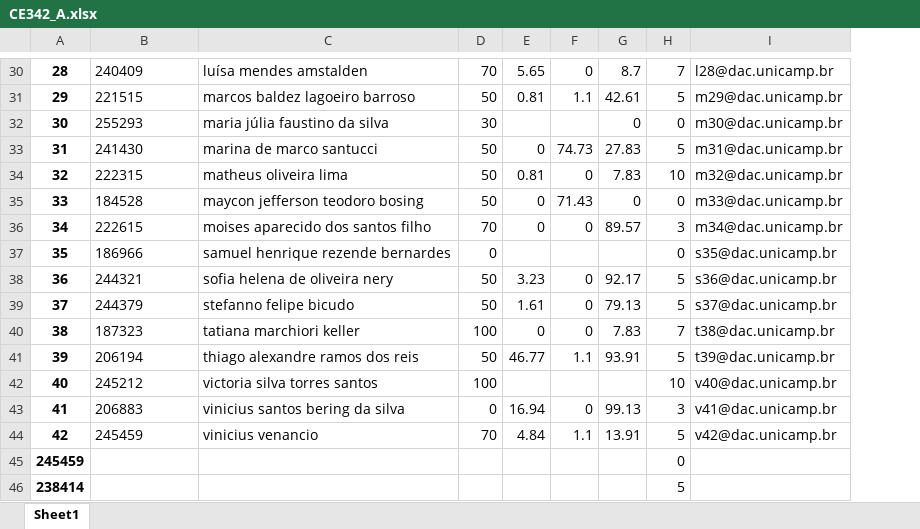
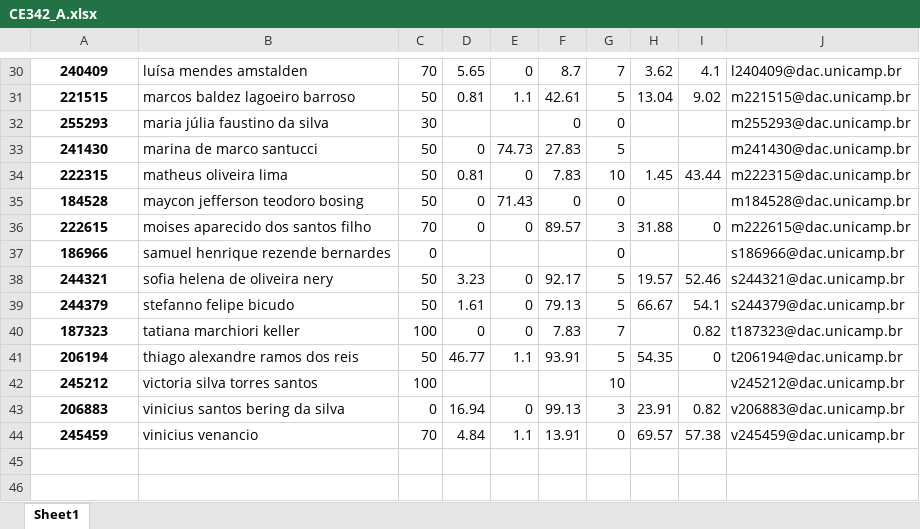
Before and after one commit to gpetrini/PhD, an Excel workbook: Materias/2S2020/PED_CE342/Turma_A/output/CE342_A.xlsx, sheet Sheet1, drawn as a sheet; only a part is shown, gaps mark what is left out; values as stored, in another font and other column widths than the file's, no borders; removed rows and columns are numbered as before the commit, all else as after; the diff covers the shown part only; the diff names each change by its address in the sheet, - before the commit and + after, or states it on an @@ line.

```diff
--- a/Materias/2S2020/PED_CE342/Turma_A/output/CE342_A.xlsx (sheet Sheet1)
+++ b/Materias/2S2020/PED_CE342/Turma_A/output/CE342_A.xlsx (sheet Sheet1)
-column A, rows 30-44: 28 | 29 | 30 | 31 | 32 | 33 | 34 | 35 | 36 | 37 | 38 | 39 | 40 | 41 | 42
-column I, rows 30-44: l28@dac.unicamp.br | m29@dac.unicamp.br | m30@dac.unicamp.br | m31@dac.unicamp.br | m32@dac.unicamp.br | m33@dac.unicamp.br | m34@dac.unicamp.br | s35@dac.unicamp.br | s36@dac.unicamp.br | s37@dac.unicamp.br | t38@dac.unicamp.br | t39@dac.unicamp.br | v40@dac.unicamp.br | v41@dac.unicamp.br | v42@dac.unicamp.br
+column H, rows 30-44: 3.62 | 13.04 |  |  | 1.45 |  | 31.88 |  | 19.57 | 66.67 |  | 54.35 |  | 23.91 | 69.57
+column I, rows 30-44: 4.1 | 9.02 |  |  | 43.44 |  | 0 |  | 52.46 | 54.1 | 0.82 | 0 |  | 0.82 | 57.38
+column J, rows 30-44: l240409@dac.unicamp.br | m221515@dac.unicamp.br | m255293@dac.unicamp.br | m241430@dac.unicamp.br | m222315@dac.unicamp.br | m184528@dac.unicamp.br | m222615@dac.unicamp.br | s186966@dac.unicamp.br | s244321@dac.unicamp.br | s244379@dac.unicamp.br | t187323@dac.unicamp.br | t206194@dac.unicamp.br | v245212@dac.unicamp.br | v206883@dac.unicamp.br | v245459@dac.unicamp.br
@@ A30:A44 bold: off → on, alignment: left → center @@
-G44: 5
+G44: 0
-row 45: 245459 |  |  |  |  |  |  | 0
-row 46: 238414 |  |  |  |  |  |  | 5
```
Also changed, not shown: 1 edited cell and cell formats elsewhere in this sheet, Materias/2S2020/PED_CE342/Turma_C/output/CE342_C.xlsx, 23 other files.
